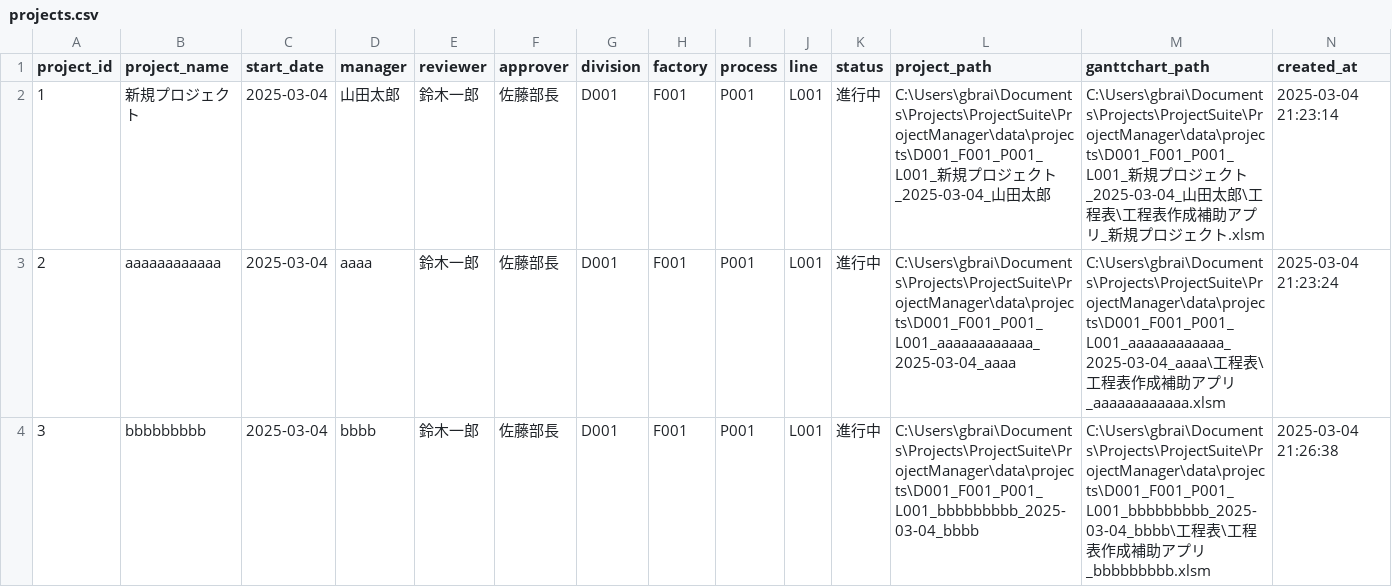
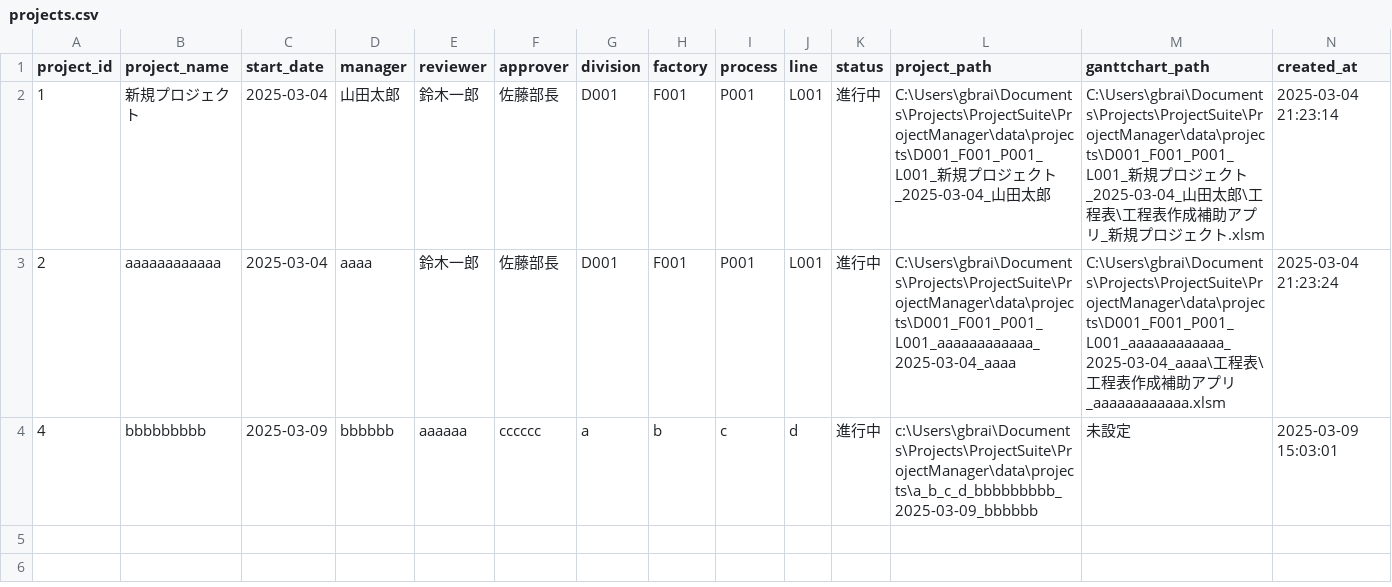
Before and after one commit to ss-engineer-CTG/ProjectSuite, a CSV file: ProjectManager/data/exports/projects.csv, drawn as a sheet; only a part is shown; removed rows and columns are numbered as before the commit, all else as after; rows hold the shown columns only; the diff names each change by its address in the sheet, - before the commit and + after, or states it on an @@ line.

```diff
--- a/ProjectManager/data/exports/projects.csv
+++ b/ProjectManager/data/exports/projects.csv
-row 4: 3 | bbbbbbbbb | 2025-03-04 | bbbb | 鈴木一郎 | 佐藤部長 | D001 | F001 | P001 | L001 | 進行中 | C:\Users\gbrai\Documents\Projects\ProjectSuite\ProjectManager\data\projects\D001_F001_P001_L001_bbbbbbbbb_2025-03-04_bbbb | C:\Users\gbrai\Documents\Projects\ProjectSuite\ProjectManager\data\projects\D001_F001_P001_L001_bbbbbbbbb_2025-03-04_bbbb\工程表\工程表作成補助アプリ_bbbbbbbbb.xlsm | 2025-03-04 21:26:38
+row 4: 4 | bbbbbbbbb | 2025-03-09 | bbbbbb | aaaaaa | cccccc | a | b | c | d | 進行中 | c:\Users\gbrai\Documents\Projects\ProjectSuite\ProjectManager\data\projects\a_b_c_d_bbbbbbbbb_2025-03-09_bbbbbb | 未設定 | 2025-03-09 15:03:01
```
Also changed, not shown: ProjectManager/data/exports/dashboard.csv, 9 other files.
